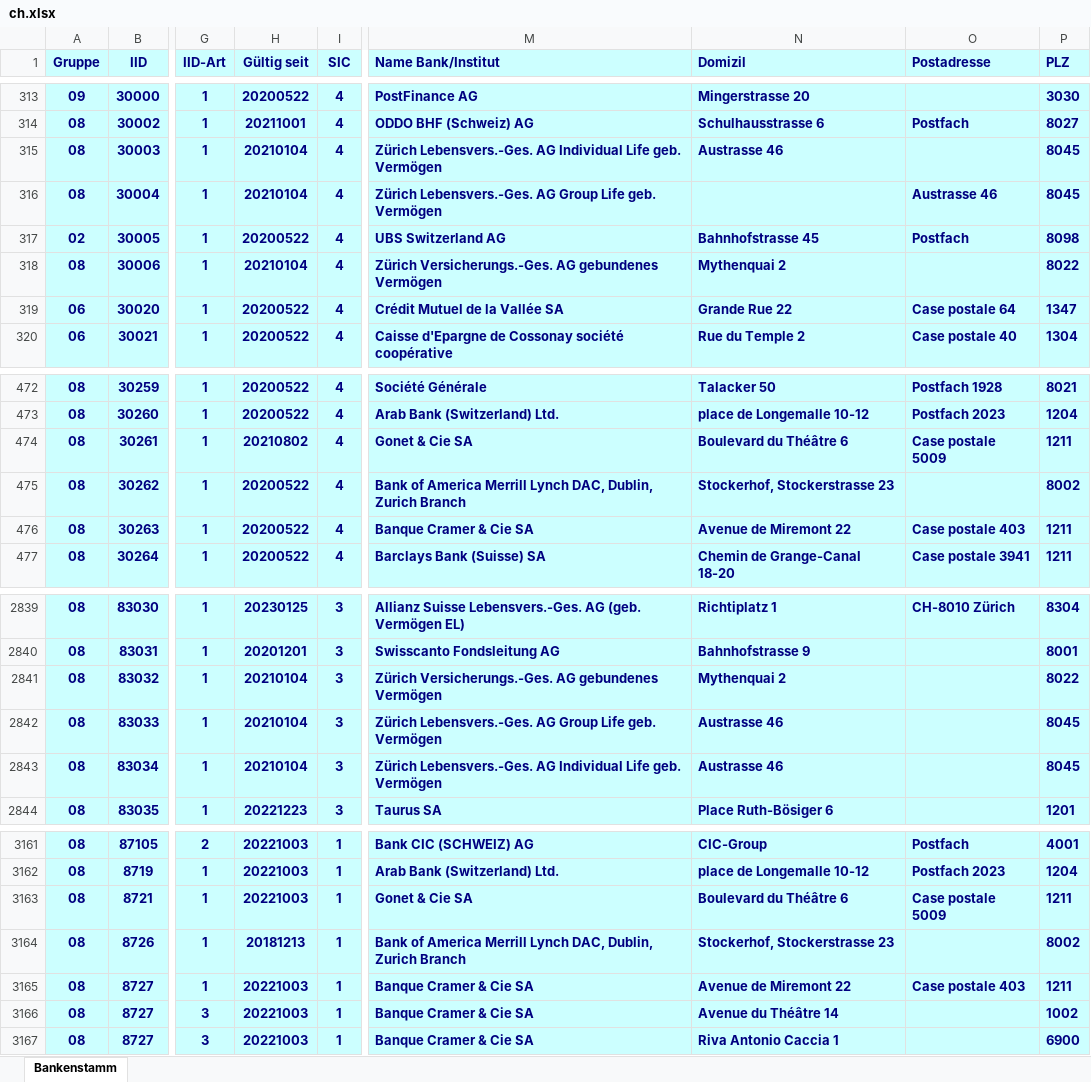
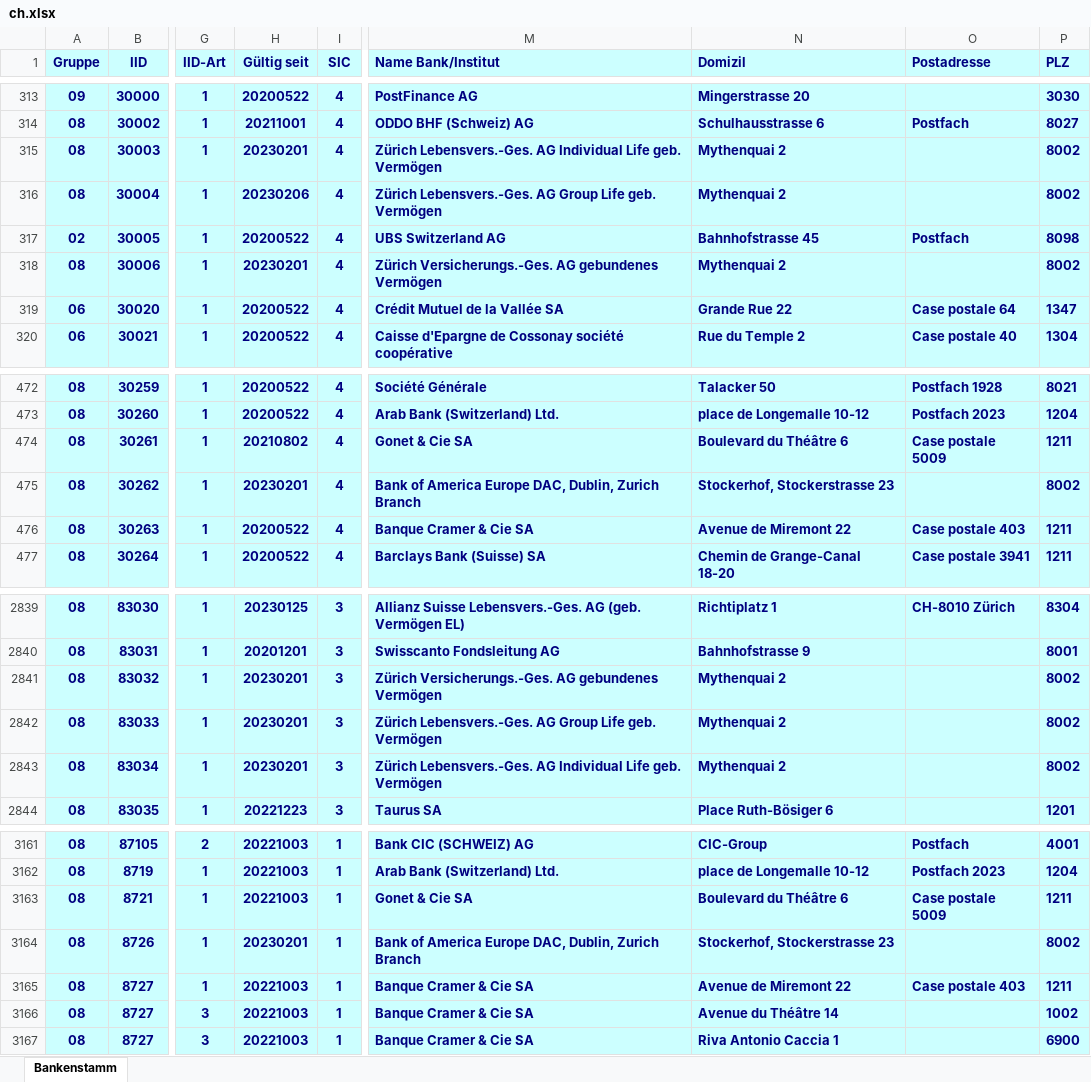
Before and after one commit to marcapo/goiban-data-loader, an Excel workbook: data/ch.xlsx, sheet Bankenstamm, drawn as a sheet; only a part is shown, gaps mark what is left out; values as stored, in another font and other column widths than the file's, no borders; the diff names each change by its address in the sheet, - before the commit and + after, or states it on an @@ line.

```diff
--- a/data/ch.xlsx (sheet Bankenstamm)
+++ b/data/ch.xlsx (sheet Bankenstamm)
-H315 (Gültig seit): 20210104
+H315 (Gültig seit): 20230201
-N315 (Domizil): Austrasse 46
+N315 (Domizil): Mythenquai 2
-P315:P316 (PLZ): 8045
+P315:P316 (PLZ): 8002
-H316 (Gültig seit): 20210104
+H316 (Gültig seit): 20230206
-N316 (Domizil): (empty)
+N316 (Domizil): Mythenquai 2
-O316 (Postadresse): Austrasse 46
+O316 (Postadresse): (empty)
-H318 (Gültig seit): 20210104
+H318 (Gültig seit): 20230201
-P318 (PLZ): 8022
+P318 (PLZ): 8002
-H475 (Gültig seit): 20200522
+H475 (Gültig seit): 20230201
-M475 (Name Bank/Institut): …of America Merrill Lynch DAC, Dublin,…
+M475 (Name Bank/Institut): …of America Europe DAC, Dublin,…
-H2841:H2843 (Gültig seit): 20210104
+H2841:H2843 (Gültig seit): 20230201
-P2841 (PLZ): 8022
+P2841 (PLZ): 8002
-N2842:N2843 (Domizil): Austrasse 46
+N2842:N2843 (Domizil): Mythenquai 2
-P2842:P2843 (PLZ): 8045
+P2842:P2843 (PLZ): 8002
-H3164 (Gültig seit): 20181213
+H3164 (Gültig seit): 20230201
-M3164 (Name Bank/Institut): …of America Merrill Lynch DAC, Dublin,…
+M3164 (Name Bank/Institut): …of America Europe DAC, Dublin,…
```
Also changed, not shown: 2 other files.
